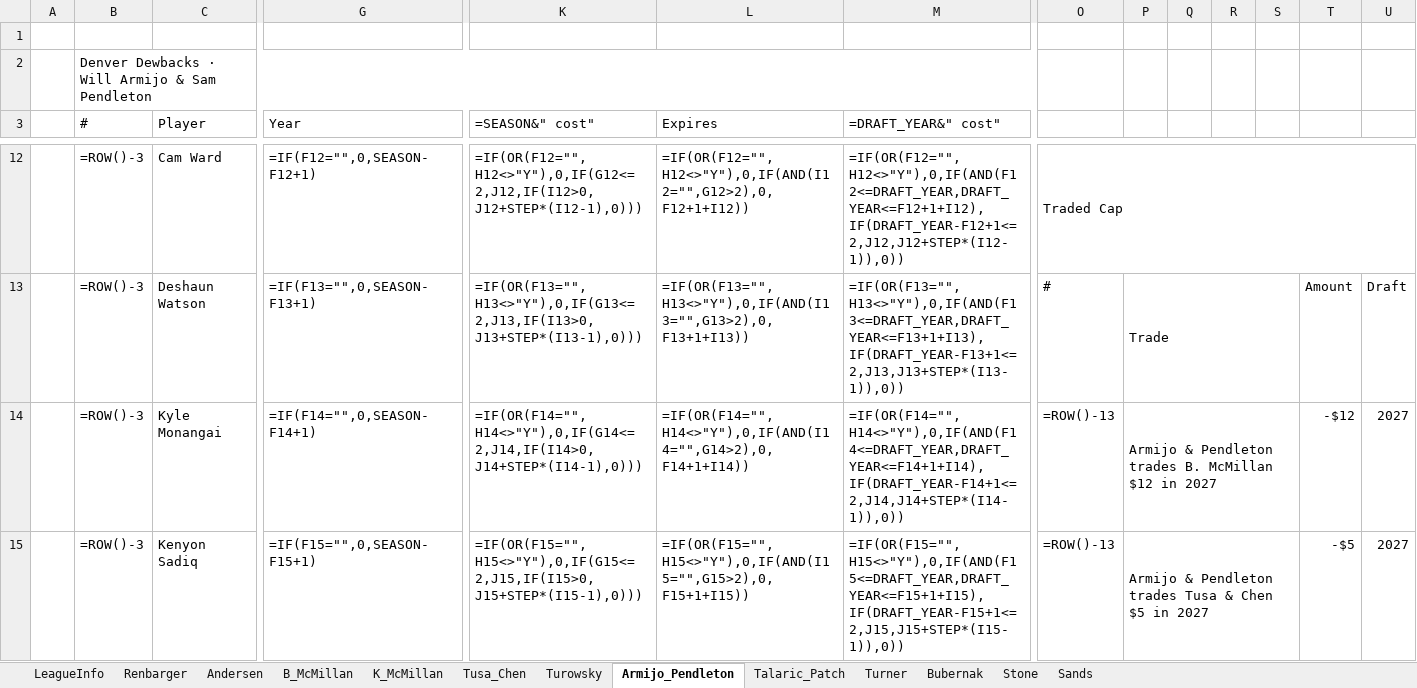
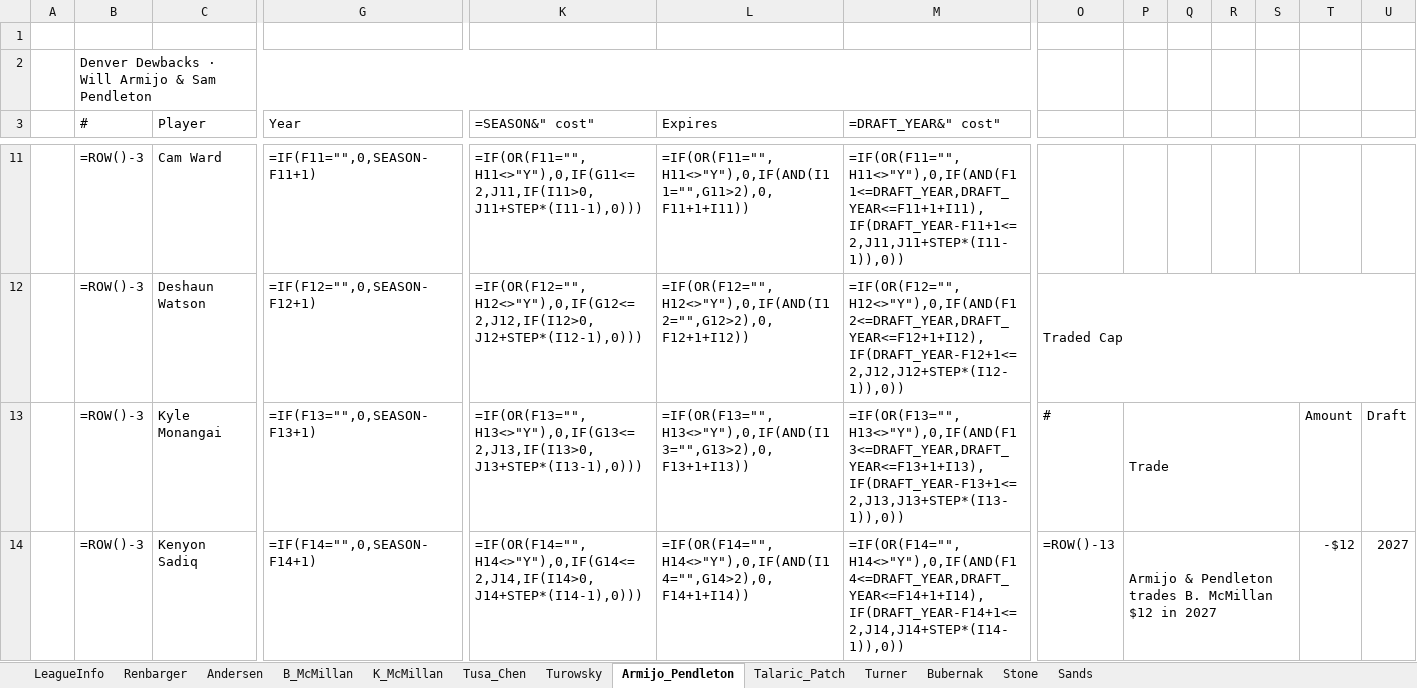
Before and after one commit to StarWarsDynasty/starwarsdynasty.github.io, an Excel workbook: downloads/StarWars_DynastyFF.xlsx, sheet Armijo_Pendleton, drawn as a sheet; only a part is shown, gaps mark what is left out; values as stored, in another font and other column widths than the file's, no cell formats; formulas without a stored value are shown as written; conditional formats not drawn; removed rows and columns are numbered as before the commit, all else as after; the diff covers the shown part only; the diff names each change by its address in the sheet, - before the commit and + after, or states it on an @@ line.

```diff
--- a/downloads/StarWars_DynastyFF.xlsx (sheet Armijo_Pendleton)
+++ b/downloads/StarWars_DynastyFF.xlsx (sheet Armijo_Pendleton)
-G11 (Year): =IF(F12="",0,SEASON-F12+1)
+G11 (Year): =IF(F11="",0,SEASON-F11+1)
-K11 (=SEASON&" cost"): =IF(OR(F12="",H12<>"Y"),0,IF(G12<=2,J12,IF(I12>0,J12+STEP*(I12-1),0)))
+K11 (=SEASON&" cost"): =IF(OR(F11="",H11<>"Y"),0,IF(G11<=2,J11,IF(I11>0,J11+STEP*(I11-1),0)))
-L11 (Expires): =IF(OR(F12="",H12<>"Y"),0,IF(AND(I12="",G12>2),0,F12+1+I12))
+L11 (Expires): =IF(OR(F11="",H11<>"Y"),0,IF(AND(I11="",G11>2),0,F11+1+I11))
-M11 (=DRAFT_YEAR&" cost"): =IF(OR(F12="",H12<>"Y"),0,IF(AND(F12<=DRAFT_YEAR,DRAFT_YEAR<=F12+1+I12),IF(DRAFT_YEAR-F12+1<=2,J12,J12+STEP*(I12-1)),0))
+M11 (=DRAFT_YEAR&" cost"): =IF(OR(F11="",H11<>"Y"),0,IF(AND(F11<=DRAFT_YEAR,DRAFT_YEAR<=F11+1+I11),IF(DRAFT_YEAR-F11+1<=2,J11,J11+STEP*(I11-1)),0))
-O11: Traded Cap
+O11: (empty)
-O12:U12 merged
-G12 (Year): =IF(F13="",0,SEASON-F13+1)
+G12 (Year): =IF(F12="",0,SEASON-F12+1)
-K12 (=SEASON&" cost"): =IF(OR(F13="",H13<>"Y"),0,IF(G13<=2,J13,IF(I13>0,J13+STEP*(I13-1),0)))
+K12 (=SEASON&" cost"): =IF(OR(F12="",H12<>"Y"),0,IF(G12<=2,J12,IF(I12>0,J12+STEP*(I12-1),0)))
-L12 (Expires): =IF(OR(F13="",H13<>"Y"),0,IF(AND(I13="",G13>2),0,F13+1+I13))
+L12 (Expires): =IF(OR(F12="",H12<>"Y"),0,IF(AND(I12="",G12>2),0,F12+1+I12))
-M12 (=DRAFT_YEAR&" cost"): =IF(OR(F13="",H13<>"Y"),0,IF(AND(F13<=DRAFT_YEAR,DRAFT_YEAR<=F13+1+I13),IF(DRAFT_YEAR-F13+1<=2,J13,J13+STEP*(I13-1)),0))
+M12 (=DRAFT_YEAR&" cost"): =IF(OR(F12="",H12<>"Y"),0,IF(AND(F12<=DRAFT_YEAR,DRAFT_YEAR<=F12+1+I12),IF(DRAFT_YEAR-F12+1<=2,J12,J12+STEP*(I12-1)),0))
-O12: #
+O12: Traded Cap
+O12:U12 merged
-P12: Trade
+P12: (empty)
-P13:S13 merged
-T12: Amount
+T12: (empty)
-U12: Draft
+U12: (empty)
-G13 (Year): =IF(F14="",0,SEASON-F14+1)
+G13 (Year): =IF(F13="",0,SEASON-F13+1)
-K13 (=SEASON&" cost"): =IF(OR(F14="",H14<>"Y"),0,IF(G14<=2,J14,IF(I14>0,J14+STEP*(I14-1),0)))
+K13 (=SEASON&" cost"): =IF(OR(F13="",H13<>"Y"),0,IF(G13<=2,J13,IF(I13>0,J13+STEP*(I13-1),0)))
-L13 (Expires): =IF(OR(F14="",H14<>"Y"),0,IF(AND(I14="",G14>2),0,F14+1+I14))
+L13 (Expires): =IF(OR(F13="",H13<>"Y"),0,IF(AND(I13="",G13>2),0,F13+1+I13))
-M13 (=DRAFT_YEAR&" cost"): =IF(OR(F14="",H14<>"Y"),0,IF(AND(F14<=DRAFT_YEAR,DRAFT_YEAR<=F14+1+I14),IF(DRAFT_YEAR-F14+1<=2,J14,J14+STEP*(I14-1)),0))
+M13 (=DRAFT_YEAR&" cost"): =IF(OR(F13="",H13<>"Y"),0,IF(AND(F13<=DRAFT_YEAR,DRAFT_YEAR<=F13+1+I13),IF(DRAFT_YEAR-F13+1<=2,J13,J13+STEP*(I13-1)),0))
-O13: =ROW()-13
+O13: #
-P13: Armijo & Pendleton trades B. McMillan $12 in 2027
+P13: Trade
-T13: -$12
+T13: Amount
-U13: 2027
+U13: Draft
-G14 (Year): =IF(F15="",0,SEASON-F15+1)
+G14 (Year): =IF(F14="",0,SEASON-F14+1)
-K14 (=SEASON&" cost"): =IF(OR(F15="",H15<>"Y"),0,IF(G15<=2,J15,IF(I15>0,J15+STEP*(I15-1),0)))
+K14 (=SEASON&" cost"): =IF(OR(F14="",H14<>"Y"),0,IF(G14<=2,J14,IF(I14>0,J14+STEP*(I14-1),0)))
-L14 (Expires): =IF(OR(F15="",H15<>"Y"),0,IF(AND(I15="",G15>2),0,F15+1+I15))
+L14 (Expires): =IF(OR(F14="",H14<>"Y"),0,IF(AND(I14="",G14>2),0,F14+1+I14))
-M14 (=DRAFT_YEAR&" cost"): =IF(OR(F15="",H15<>"Y"),0,IF(AND(F15<=DRAFT_YEAR,DRAFT_YEAR<=F15+1+I15),IF(DRAFT_YEAR-F15+1<=2,J15,J15+STEP*(I15-1)),0))
+M14 (=DRAFT_YEAR&" cost"): =IF(OR(F14="",H14<>"Y"),0,IF(AND(F14<=DRAFT_YEAR,DRAFT_YEAR<=F14+1+I14),IF(DRAFT_YEAR-F14+1<=2,J14,J14+STEP*(I14-1)),0))
-P14: …Pendleton trades Tusa & Chen $5 in 2027
+P14: …Pendleton trades B. McMillan $12 in 2027
-T14: -$5
+T14: -$12
```
Also changed, not shown: 1 added row, 1 removed row, 59 edited cells and merged cells elsewhere in this sheet, sheet Talaric_Patch, sheet Tusa_Chen, sheet Turowsky, sheet LeagueInfo, sheet Andersen, sheet B_McMillan, 1 more sheet, cell formats, 5 other files.
